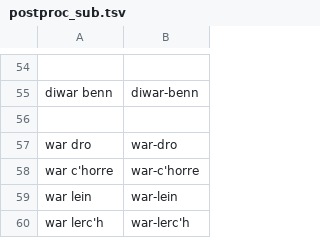
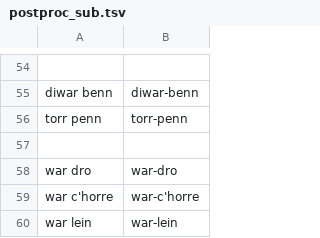
Before and after one commit to gweltou/ostilhou, a TSV file: ostilhou/asr/postproc_sub.tsv, drawn as a sheet; only a part is shown, gaps mark what is left out; the shorter side is filled out with more unchanged rows; the diff names each change by its address in the sheet, - before the commit and + after, or states it on an @@ line.

```diff
--- a/ostilhou/asr/postproc_sub.tsv
+++ b/ostilhou/asr/postproc_sub.tsv
+row 56: torr penn | torr-penn
```
Also changed, not shown: ostilhou/asr/lexicon_add.tsv, 4 other files.
